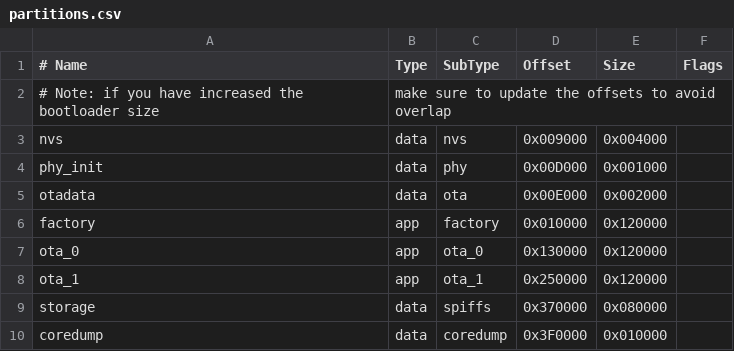
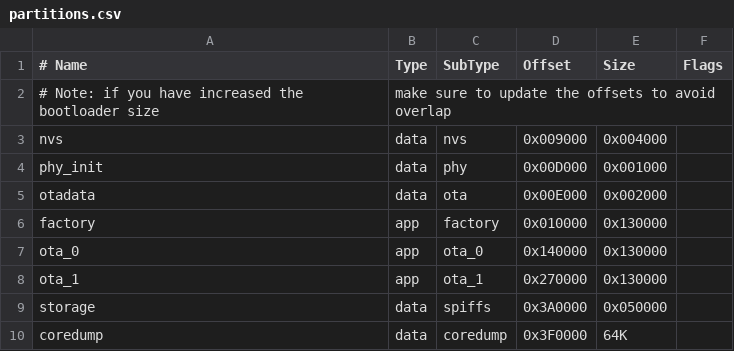
Before and after one commit to nicolaij/thcam, a CSV file: partitions.csv, drawn as a sheet.

```diff
--- a/partitions.csv
+++ b/partitions.csv
@@ -5,6 +5,6 @@ phy_init, data, phy,     0x00D000, 0x001000,
 otadata,  data, ota,     0x00E000, 0x002000,
-factory,  app,  factory, 0x010000, 0x120000,
-ota_0,    app,  ota_0,   0x130000, 0x120000,
-ota_1,    app,  ota_1,   0x250000, 0x120000,
-storage,  data, spiffs,  0x370000, 0x080000,
-coredump, data, coredump,0x3F0000, 0x010000,
+factory,  app,  factory, 0x010000, 0x130000,
+ota_0,    app,  ota_0,   0x140000, 0x130000,
+ota_1,    app,  ota_1,   0x270000, 0x130000,
+storage,  data, spiffs,  0x3A0000, 0x050000,
+coredump, data, coredump,0x3F0000, 64K,
```
Also changed, not shown: 46 other files.
